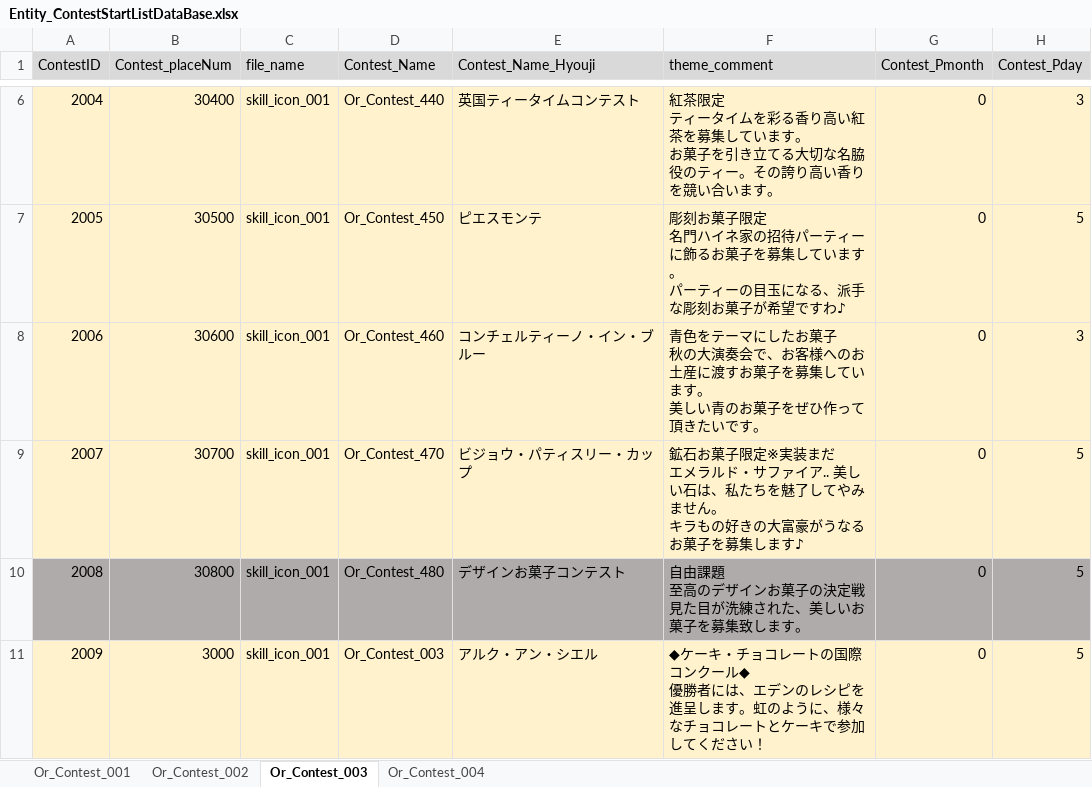
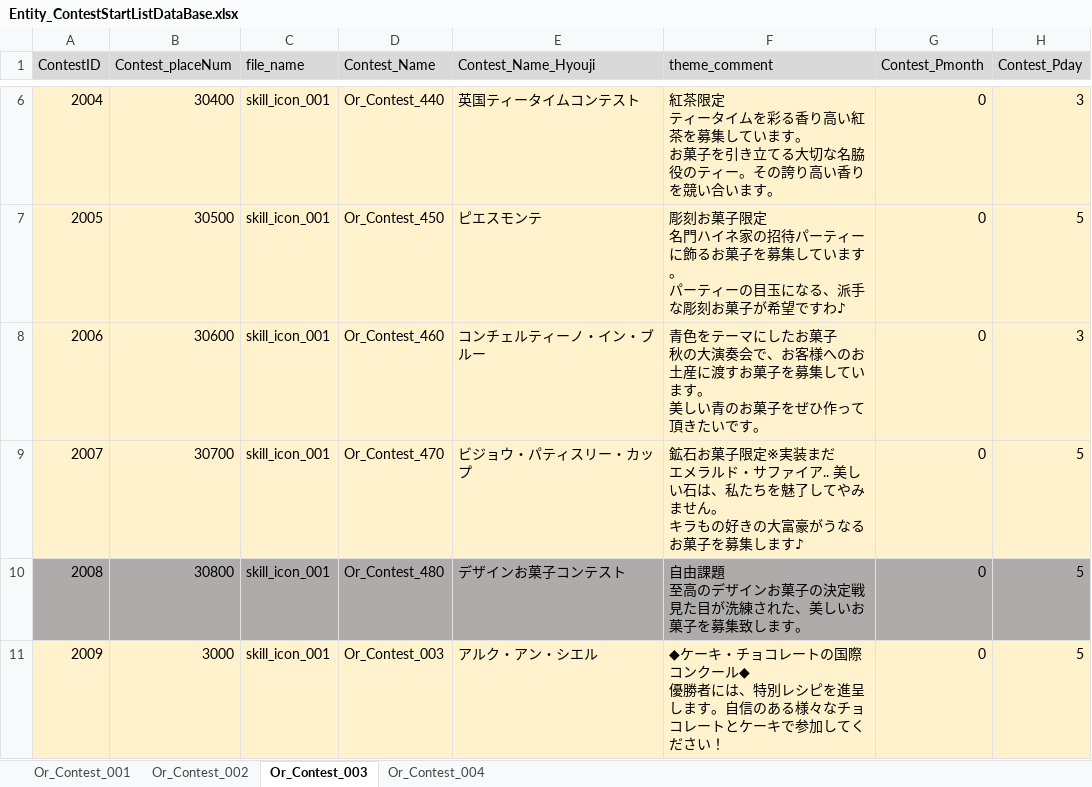
Before and after one commit to matoarita/Okashi_Atlier2, an Excel workbook: Assets/Resources/Excel/Entity_ContestStartListDataBase.xlsx, sheet Or_Contest_003, drawn as a sheet; only a part is shown, gaps mark what is left out; values as stored, in another font and other column widths than the file's, no borders; the diff names each change by its address in the sheet, - before the commit and + after, or states it on an @@ line.

```diff
--- a/Assets/Resources/Excel/Entity_ContestStartListDataBase.xlsx (sheet Or_Contest_003)
+++ b/Assets/Resources/Excel/Entity_ContestStartListDataBase.xlsx (sheet Or_Contest_003)
-F11 (theme_comment): …者には、エデンのレシピを進呈します。虹のように、様々なチ…
+F11 (theme_comment): …者には、特別レシピを進呈します。自信のある様々なチ…
```
Also changed, not shown: sheet Or_Contest_002, sheet Or_Contest_004, Assets/Resources/Excel/Entity_ContestSetDataBase.xlsx, Assets/Resources/Excel/Entity_ItemDataBase.xlsx, 55 other files.
